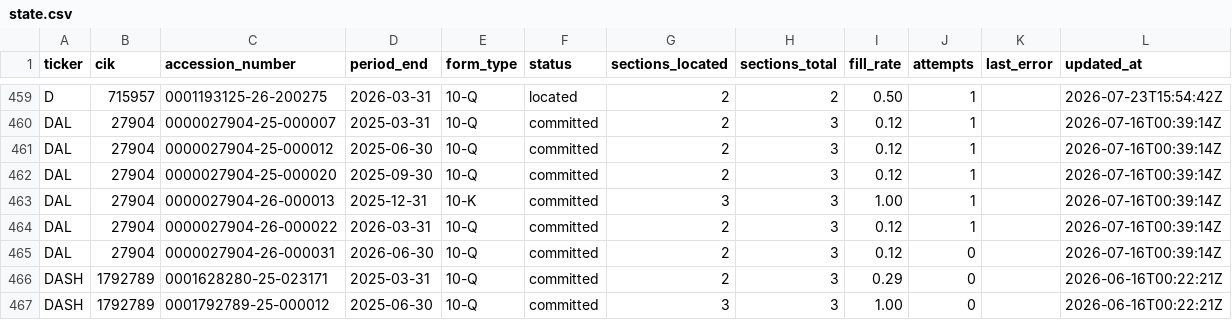
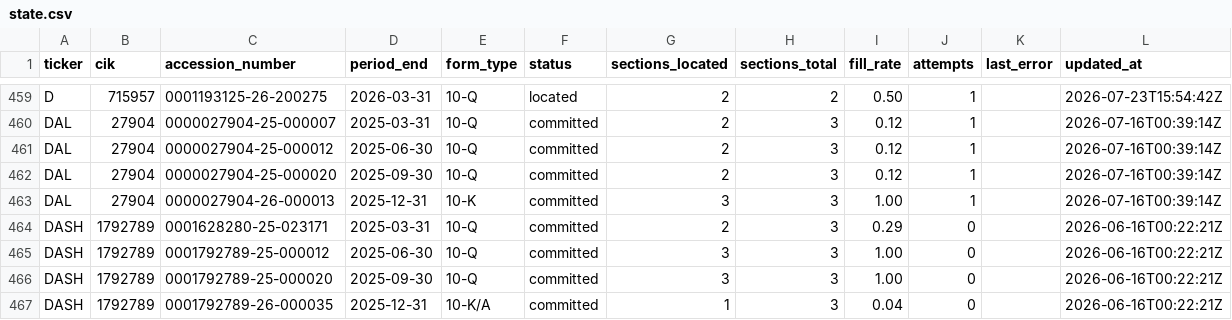
Before and after one commit to lukasbecker36-dot/sec-derivatives-, a CSV file: backfill/state.csv, drawn as a sheet; only a part is shown, gaps mark what is left out; the shorter side is filled out with more unchanged rows; the diff names each change by its address in the sheet, - before the commit and + after, or states it on an @@ line.

```diff
--- a/backfill/state.csv
+++ b/backfill/state.csv
-row 464: DAL | 27904 | 0000027904-26-000022 | 2026-03-31 | 10-Q | committed | 2 | 3 | 0.12 | 1 |  | 2026-07-16T00:39:14Z
-row 465: DAL | 27904 | 0000027904-26-000031 | 2026-06-30 | 10-Q | committed | 2 | 3 | 0.12 | 0 |  | 2026-07-16T00:39:14Z
```
Also changed, not shown: output/dal/tracking.csv, 4 other files.
